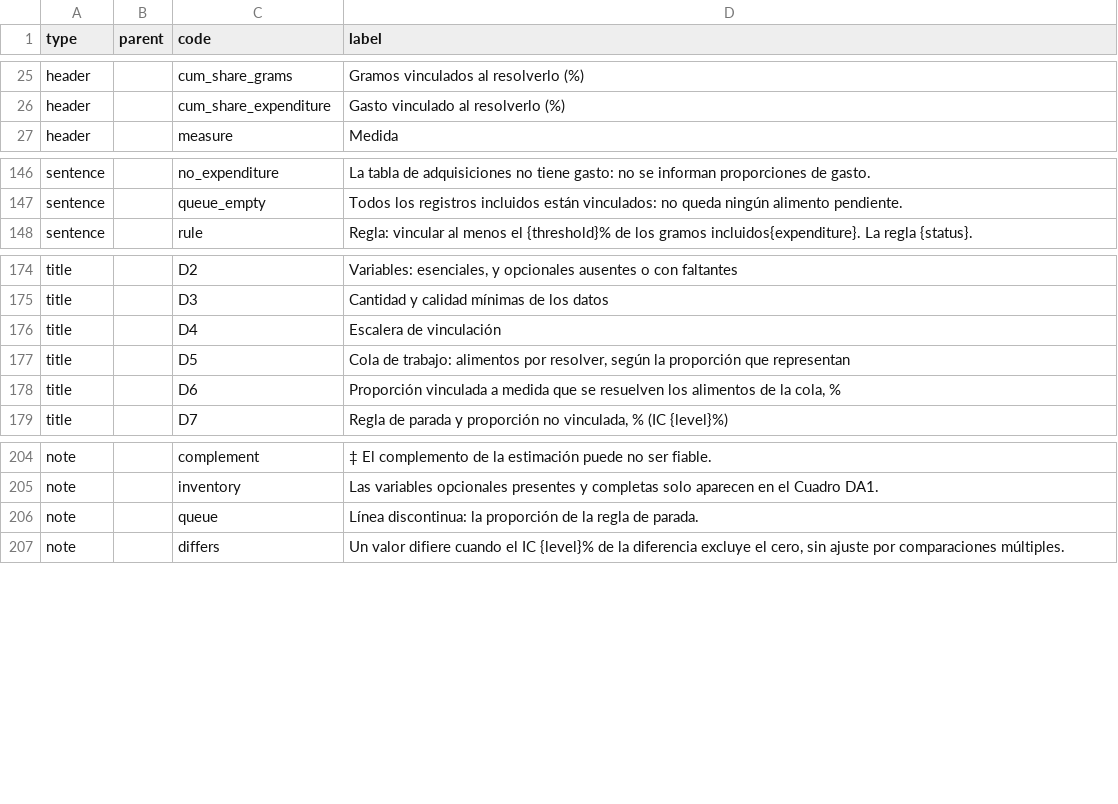
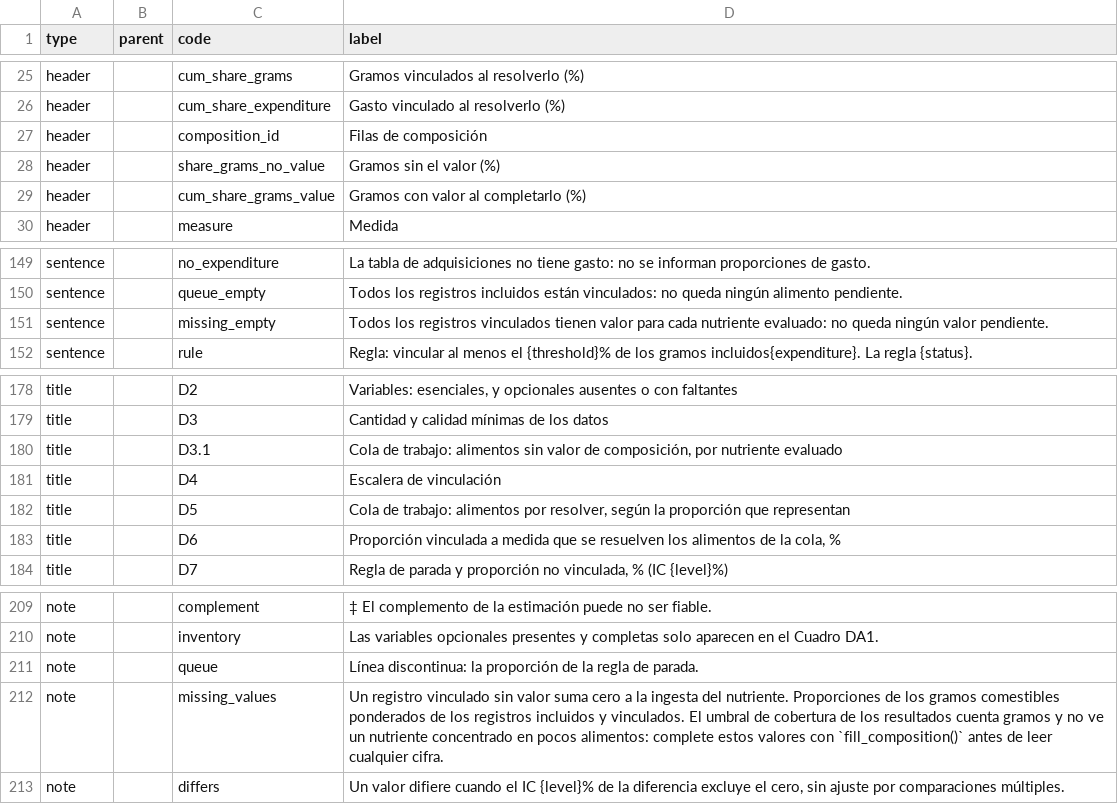
Before and after one commit to maicel1978/hcesfort, a CSV file: inst/report/es/terms.csv, drawn as a sheet; only a part is shown, gaps mark what is left out.

```diff
--- a/inst/report/es/terms.csv
+++ b/inst/report/es/terms.csv
@@ -26,2 +26,5 @@ header,,cum_share_grams,Gramos vinculados al resolverlo (%)
 header,,cum_share_expenditure,Gasto vinculado al resolverlo (%)
+header,,composition_id,Filas de composición
+header,,share_grams_no_value,Gramos sin el valor (%)
+header,,cum_share_grams_value,Gramos con valor al completarlo (%)
 header,,measure,Medida
@@ -147,2 +150,3 @@ sentence,,no_expenditure,La tabla de adquisiciones no tiene gasto: no se informa
 sentence,,queue_empty,Todos los registros incluidos están vinculados: no queda ningún alimento pendiente.
+sentence,,missing_empty,Todos los registros vinculados tienen valor para cada nutriente evaluado: no queda ningún valor pendiente.
 sentence,,rule,Regla: vincular al menos el {threshold}% de los gramos incluidos{expenditure}. La regla {status}.
@@ -175,2 +179,3 @@ title,,D2,"Variables: esenciales, y opcionales ausentes o con faltantes"
 title,,D3,Cantidad y calidad mínimas de los datos
+title,,D3.1,"Cola de trabajo: alimentos sin valor de composición, por nutriente evaluado"
 title,,D4,Escalera de vinculación
@@ -206,2 +211,3 @@ note,,inventory,Las variables opcionales presentes y completas solo aparecen en
 note,,queue,Línea discontinua: la proporción de la regla de parada.
+note,,missing_values,"Un registro vinculado sin valor suma cero a la ingesta del nutriente. Proporciones de los gramos comestibles ponderados de los registros incluidos y vinculados. El umbral de cobertura de los resultados cuenta gramos y no ve un nutriente concentrado en pocos alimentos: complete estos valores con `fill_composition()` antes de leer cualquier cifra."
 note,,differs,"Un valor difiere cuando el IC {level}% de la diferencia excluye el cero, sin ajuste por comparaciones múltiples."
```
Also changed, not shown: inst/report/en/terms.csv, inst/report/exhibits.csv, 24 other files.
